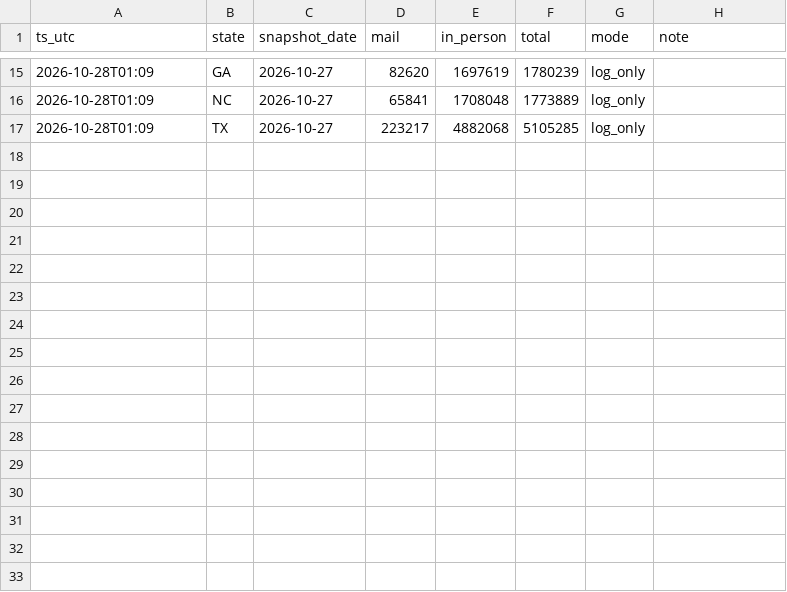
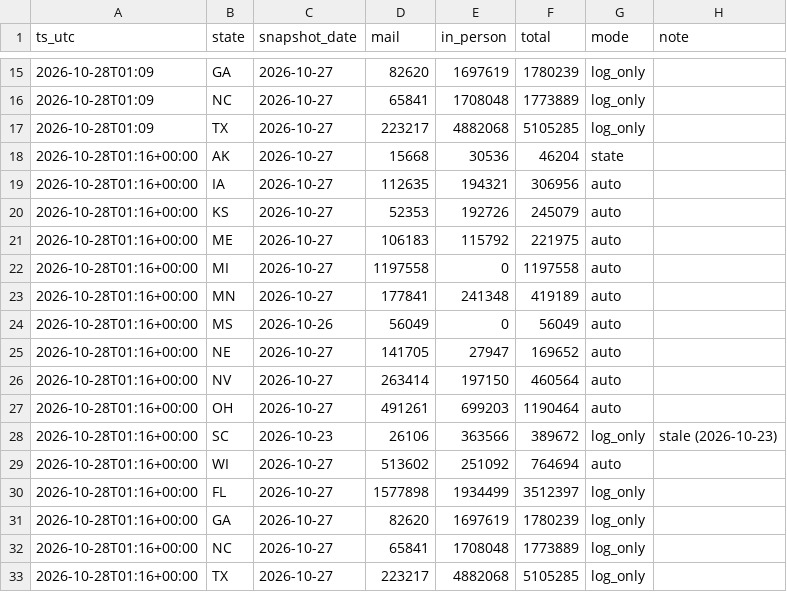
Before and after one commit to danbaer0413-cpu/election-needle, a CSV file: data/civic_early_log.csv, drawn as a sheet; only a part is shown, gaps mark what is left out; the diff names each change by its address in the sheet, - before the commit and + after, or states it on an @@ line.

```diff
--- a/data/civic_early_log.csv
+++ b/data/civic_early_log.csv
+row 18: 2026-10-28T01:16+00:00 | AK | 2026-10-27 | 15668 | 30536 | 46204 | state
+row 19: 2026-10-28T01:16+00:00 | IA | 2026-10-27 | 112635 | 194321 | 306956 | auto
+row 20: 2026-10-28T01:16+00:00 | KS | 2026-10-27 | 52353 | 192726 | 245079 | auto
+row 21: 2026-10-28T01:16+00:00 | ME | 2026-10-27 | 106183 | 115792 | 221975 | auto
+row 22: 2026-10-28T01:16+00:00 | MI | 2026-10-27 | 1197558 | 0 | 1197558 | auto
+row 23: 2026-10-28T01:16+00:00 | MN | 2026-10-27 | 177841 | 241348 | 419189 | auto
+row 24: 2026-10-28T01:16+00:00 | MS | 2026-10-26 | 56049 | 0 | 56049 | auto
+row 25: 2026-10-28T01:16+00:00 | NE | 2026-10-27 | 141705 | 27947 | 169652 | auto
+row 26: 2026-10-28T01:16+00:00 | NV | 2026-10-27 | 263414 | 197150 | 460564 | auto
+row 27: 2026-10-28T01:16+00:00 | OH | 2026-10-27 | 491261 | 699203 | 1190464 | auto
+row 28: 2026-10-28T01:16+00:00 | SC | 2026-10-23 | 26106 | 363566 | 389672 | log_only | stale (2026-10-23)
+row 29: 2026-10-28T01:16+00:00 | WI | 2026-10-27 | 513602 | 251092 | 764694 | auto
+row 30: 2026-10-28T01:16+00:00 | FL | 2026-10-27 | 1577898 | 1934499 | 3512397 | log_only
+row 31: 2026-10-28T01:16+00:00 | GA | 2026-10-27 | 82620 | 1697619 | 1780239 | log_only
+row 32: 2026-10-28T01:16+00:00 | NC | 2026-10-27 | 65841 | 1708048 | 1773889 | log_only
+row 33: 2026-10-28T01:16+00:00 | TX | 2026-10-27 | 223217 | 4882068 | 5105285 | log_only
```
Also changed, not shown: data/needle_log.csv, data/night/early_civic.csv, 3 other files.
